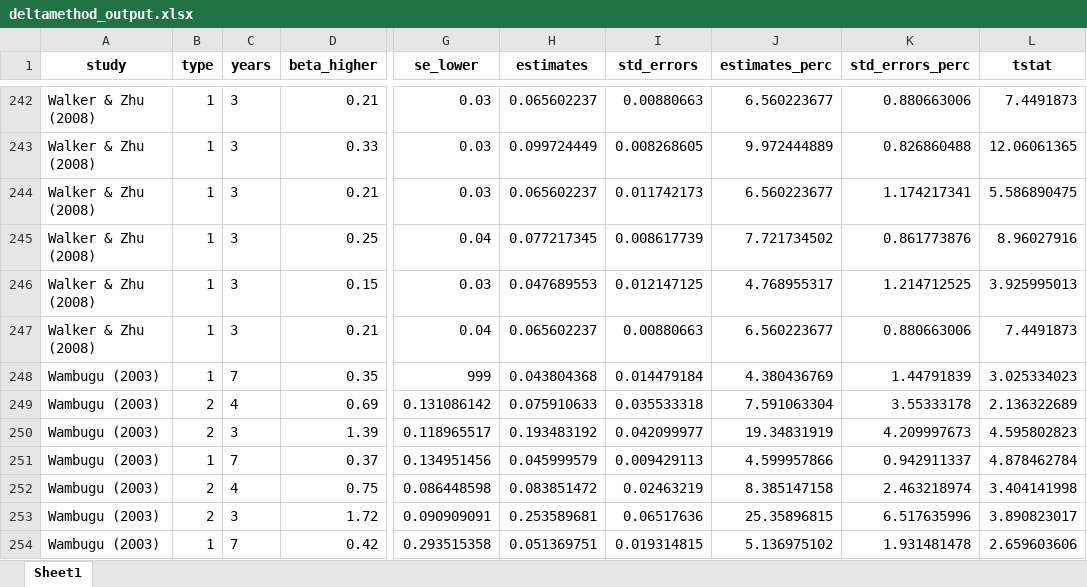
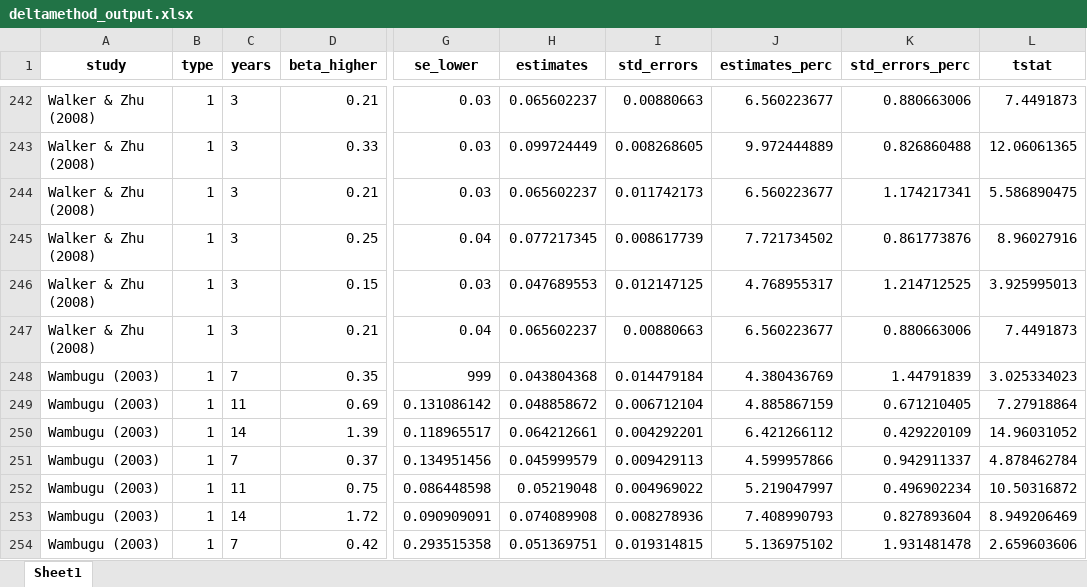
Before and after one commit to PetrCala/Diploma-Thesis, an Excel workbook: Tools and meta-analysis theory/Delta method/deltamethod_output.xlsx, sheet Sheet1, drawn as a sheet; only a part is shown, gaps mark what is left out; values as stored, in another font and other column widths than the file's, no borders; the diff covers the shown part only; the diff names each change by its address in the sheet, - before the commit and + after, or states it on an @@ line.

```diff
--- a/Tools and meta-analysis theory/Delta method/deltamethod_output.xlsx (sheet Sheet1)
+++ b/Tools and meta-analysis theory/Delta method/deltamethod_output.xlsx (sheet Sheet1)
-B249:B250 (type): 2
+B249:B250 (type): 1
-C249 (years): 4
+C249 (years): 11
-H249 (estimates): 0.075910633
+H249 (estimates): 0.048858672
-I249 (std_errors): 0.035533318
+I249 (std_errors): 0.006712104
-J249 (estimates_perc): 7.591063304
+J249 (estimates_perc): 4.885867159
-K249 (std_errors_perc): 3.55333178
+K249 (std_errors_perc): 0.671210405
-L249 (tstat): 2.136322689
+L249 (tstat): 7.27918864
-C250 (years): 3
+C250 (years): 14
-H250 (estimates): 0.193483192
+H250 (estimates): 0.064212661
-I250 (std_errors): 0.042099977
+I250 (std_errors): 0.004292201
-J250 (estimates_perc): 19.34831919
+J250 (estimates_perc): 6.421266112
-K250 (std_errors_perc): 4.209997673
+K250 (std_errors_perc): 0.429220109
-L250 (tstat): 4.595802823
+L250 (tstat): 14.96031052
-B252:B253 (type): 2
+B252:B253 (type): 1
-C252 (years): 4
+C252 (years): 11
-H252 (estimates): 0.083851472
+H252 (estimates): 0.05219048
-I252 (std_errors): 0.02463219
+I252 (std_errors): 0.004969022
-J252 (estimates_perc): 8.385147158
+J252 (estimates_perc): 5.219047997
-K252 (std_errors_perc): 2.463218974
+K252 (std_errors_perc): 0.496902234
-L252 (tstat): 3.404141998
+L252 (tstat): 10.50316872
-C253 (years): 3
+C253 (years): 14
-H253 (estimates): 0.253589681
+H253 (estimates): 0.074089908
-I253 (std_errors): 0.06517636
+I253 (std_errors): 0.008278936
-J253 (estimates_perc): 25.35896815
+J253 (estimates_perc): 7.408990793
-K253 (std_errors_perc): 6.517635996
+K253 (std_errors_perc): 0.827893604
-L253 (tstat): 3.890823017
+L253 (tstat): 8.949206469
```
Also changed, not shown: 314 edited cells elsewhere in this sheet, Tools and meta-analysis theory/Delta method/deltamethod_input.xlsx, 3 other files.
